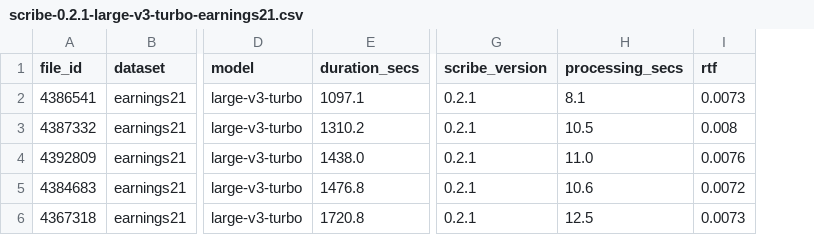
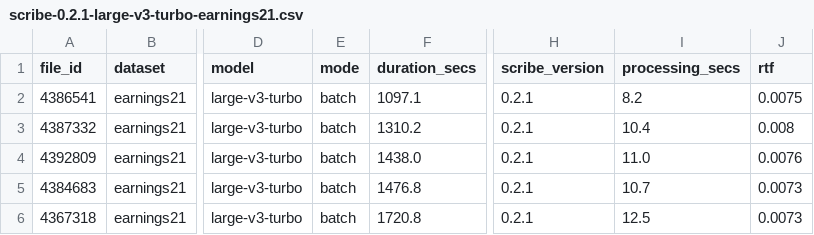
Before and after one commit to theam/scribe, a CSV file: experiments/eval/results/scribe-0.2.1-large-v3-turbo-earnings21.csv, drawn as a sheet; only a part is shown, gaps mark what is left out; addresses are those after the commit; the diff names each change by its address in the sheet, - before the commit and + after, or states it on an @@ line.

```diff
--- a/experiments/eval/results/scribe-0.2.1-large-v3-turbo-earnings21.csv
+++ b/experiments/eval/results/scribe-0.2.1-large-v3-turbo-earnings21.csv
+column E (mode), rows 2-6: all batch
-I2 (processing_secs): 8.1
+I2 (processing_secs): 8.2
-J2 (rtf): 0.0073
+J2 (rtf): 0.0075
-I3 (processing_secs): 10.5
+I3 (processing_secs): 10.4
-I5 (processing_secs): 10.6
+I5 (processing_secs): 10.7
-J5 (rtf): 0.0072
+J5 (rtf): 0.0073
```
Also changed, not shown: experiments/eval/results/scribe-0.2.1-large-v3-turbo-mls-spanish.csv, experiments/eval/results/scribe-0.2.1-large-v3-turbo-tedlium.csv.
